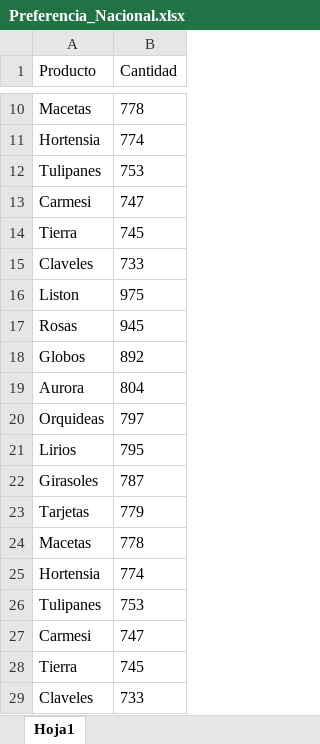
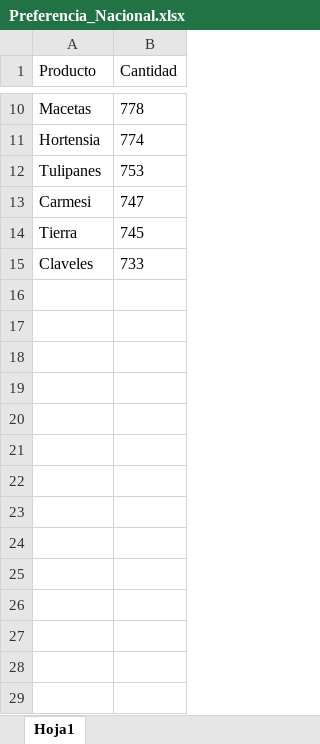
Before and after one commit to eduardoezequieel/desafio1_DMD_EduardoLopez, an Excel workbook: Fiorella_Data_Excel/Preferencia_Nacional.xlsx, sheet Hoja1, drawn as a sheet; only a part is shown, gaps mark what is left out; values as stored, in another font and other column widths than the file's, no borders; the diff names each change by its address in the sheet, - before the commit and + after, or states it on an @@ line.

```diff
--- a/Fiorella_Data_Excel/Preferencia_Nacional.xlsx (sheet Hoja1)
+++ b/Fiorella_Data_Excel/Preferencia_Nacional.xlsx (sheet Hoja1)
-row 16: Liston | 975
-row 17: Rosas | 945
-row 18: Globos | 892
-row 19: Aurora | 804
-row 20: Orquideas | 797
-row 21: Lirios | 795
-row 22: Girasoles | 787
-row 23: Tarjetas | 779
-row 24: Macetas | 778
-row 25: Hortensia | 774
-row 26: Tulipanes | 753
-row 27: Carmesi | 747
-row 28: Tierra | 745
-row 29: Claveles | 733
```
Also changed, not shown: Fiorella_Data_Excel/Preferencias_Departamentales.xlsx, 9 other files.
